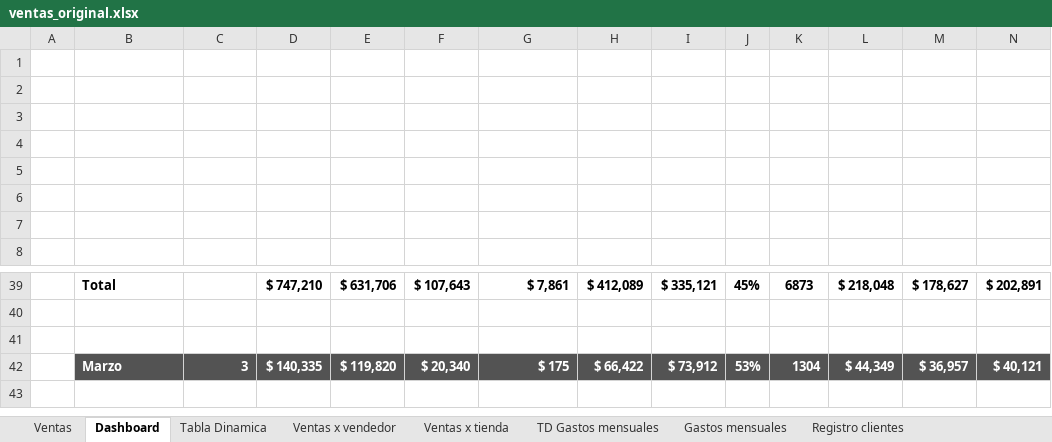
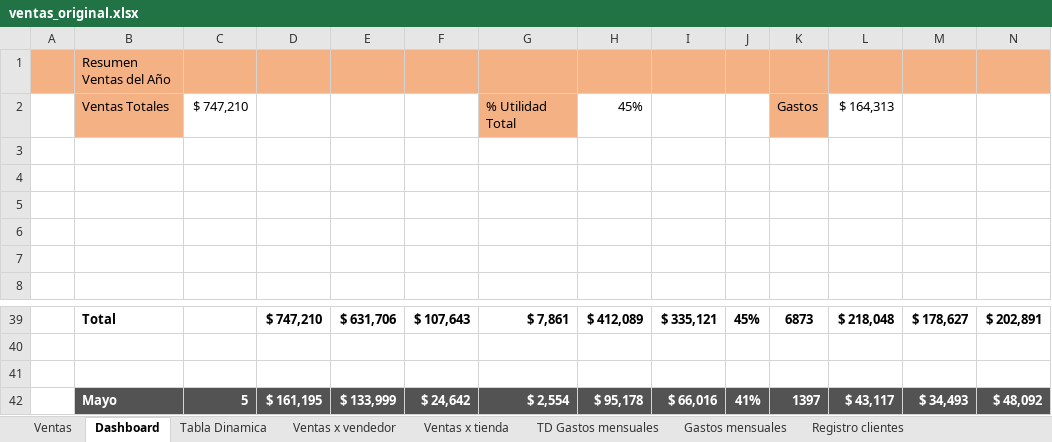
Before and after one commit to jbernalg/Excel_Projects, an Excel workbook: ventas_original.xlsx, sheet Dashboard, drawn as a sheet; only a part is shown, gaps mark what is left out; values as stored, in another font and other column widths than the file's, no borders; charts and pictures not drawn; removed rows and columns are numbered as before the commit, all else as after; rows hold the shown columns only; the diff covers the shown part only; the diff names each change by its address in the sheet, - before the commit and + after, or states it on an @@ line.

Commit message:
dashboard 1.29

```diff
--- a/ventas_original.xlsx (sheet Dashboard)
+++ b/ventas_original.xlsx (sheet Dashboard)
-A1:N1 fill: none
+A1:N1 fill: #F4B183
-B1: (empty)
+B1: Resumen Ventas del Año
-row 2: (empty)
+row 2:  | Ventas Totales | $ 747,210 |  |  |  | % Utilidad Total | 45% |  |  | Gastos | $ 164,313
-B2 fill: none
+B2 fill: #F4B183
-G2 fill: none
+G2 fill: #F4B183
-K2 fill: none
+K2 fill: #F4B183
-row 42:  | Marzo | 3 | $ 140,335 | $ 119,820 | $ 20,340 | $ 175 | $ 66,422 | $ 73,912 | 53% | 1304 | $ 44,349 | $ 36,957 | $ 40,121
+row 42:  | Mayo | 5 | $ 161,195 | $ 133,999 | $ 24,642 | $ 2,554 | $ 95,178 | $ 66,016 | 41% | 1397 | $ 43,117 | $ 34,493 | $ 48,092
```
Also changed, not shown: cell formats elsewhere in this sheet, charts or pictures.
